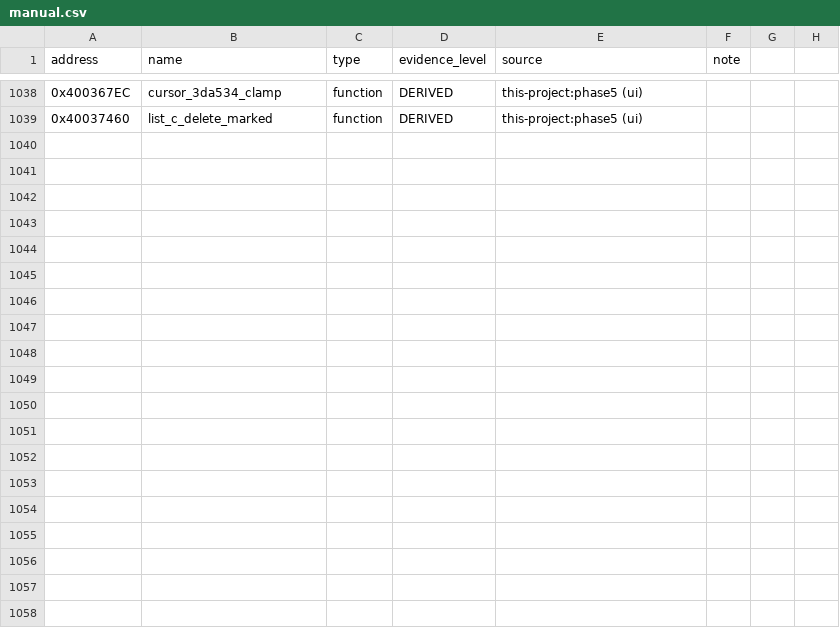
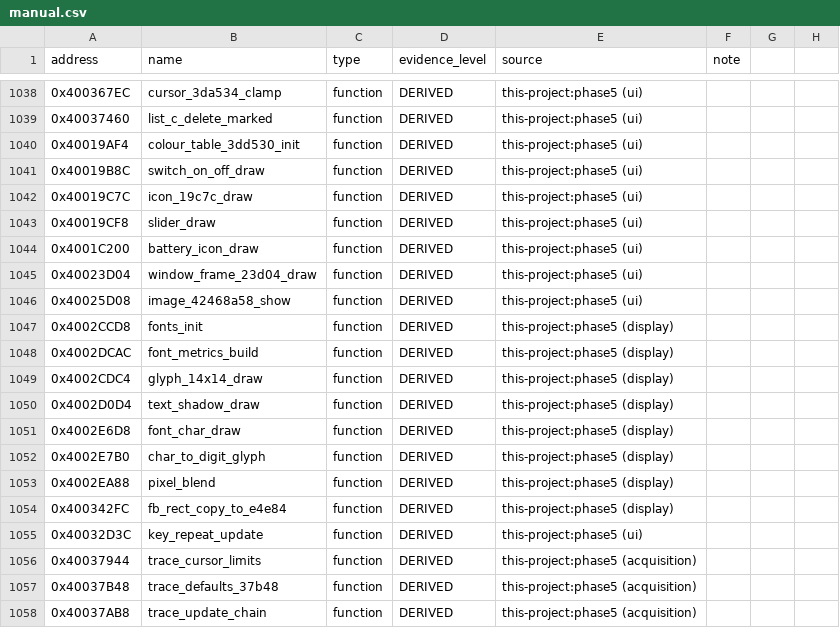
Before and after one commit to dev-marcos/dpos350p-decomp, a CSV file: symbols/manual.csv, drawn as a sheet; only a part is shown, gaps mark what is left out; the diff names each change by its address in the sheet, - before the commit and + after, or states it on an @@ line.

Commit message:
Phase 5 (lote 32): widgets (chave ON/OFF, barra, bateria, moldura), descritores de fonte e desenho de glifos, mistura de pixel, cópia de quadro, repetição de tecla, limites e padrões dos cursores do traço -- 19 funções EQUIVALENT; p_ui_windows lê os nomes de manual.csv

```diff
--- a/symbols/manual.csv
+++ b/symbols/manual.csv
+row 1040: 0x40019AF4 | colour_table_3dd530_init | function | DERIVED | this-project:phase5 (ui)
+row 1041: 0x40019B8C | switch_on_off_draw | function | DERIVED | this-project:phase5 (ui)
+row 1042: 0x40019C7C | icon_19c7c_draw | function | DERIVED | this-project:phase5 (ui)
+row 1043: 0x40019CF8 | slider_draw | function | DERIVED | this-project:phase5 (ui)
+row 1044: 0x4001C200 | battery_icon_draw | function | DERIVED | this-project:phase5 (ui)
+row 1045: 0x40023D04 | window_frame_23d04_draw | function | DERIVED | this-project:phase5 (ui)
+row 1046: 0x40025D08 | image_42468a58_show | function | DERIVED | this-project:phase5 (ui)
+row 1047: 0x4002CCD8 | fonts_init | function | DERIVED | this-project:phase5 (display)
+row 1048: 0x4002DCAC | font_metrics_build | function | DERIVED | this-project:phase5 (display)
+row 1049: 0x4002CDC4 | glyph_14x14_draw | function | DERIVED | this-project:phase5 (display)
+row 1050: 0x4002D0D4 | text_shadow_draw | function | DERIVED | this-project:phase5 (display)
+row 1051: 0x4002E6D8 | font_char_draw | function | DERIVED | this-project:phase5 (display)
+row 1052: 0x4002E7B0 | char_to_digit_glyph | function | DERIVED | this-project:phase5 (display)
+row 1053: 0x4002EA88 | pixel_blend | function | DERIVED | this-project:phase5 (display)
+row 1054: 0x400342FC | fb_rect_copy_to_e4e84 | function | DERIVED | this-project:phase5 (display)
+row 1055: 0x40032D3C | key_repeat_update | function | DERIVED | this-project:phase5 (ui)
+row 1056: 0x40037944 | trace_cursor_limits | function | DERIVED | this-project:phase5 (acquisition)
+row 1057: 0x40037B48 | trace_defaults_37b48 | function | DERIVED | this-project:phase5 (acquisition)
+row 1058: 0x40037AB8 | trace_update_chain | function | DERIVED | this-project:phase5 (acquisition)
```
Also changed, not shown: symbols/symbols_2025-06-19.csv, 35 other files.
